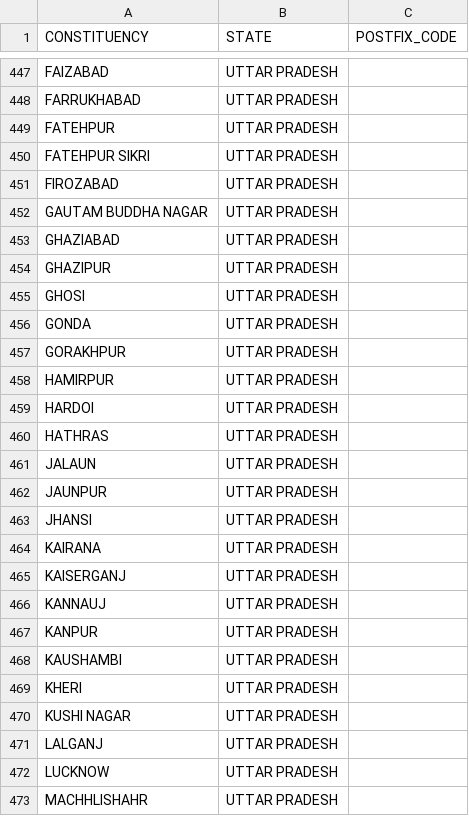
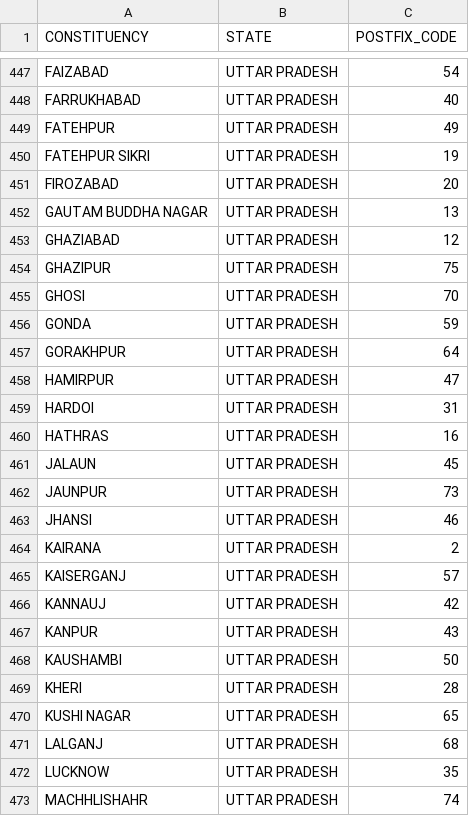
Before and after one commit to rahulakkina/LoksabhaElectionCaseStudy-2019, a CSV file: datasets/input/CONSTITUENCIES.csv, drawn as a sheet; only a part is shown, gaps mark what is left out; the diff covers the shown part only; the diff names each change by its address in the sheet, - before the commit and + after, or states it on an @@ line.

```diff
--- a/datasets/input/CONSTITUENCIES.csv
+++ b/datasets/input/CONSTITUENCIES.csv
-C447 (POSTFIX_CODE): (empty)
+C447 (POSTFIX_CODE): 54
-C448 (POSTFIX_CODE): (empty)
+C448 (POSTFIX_CODE): 40
-C449 (POSTFIX_CODE): (empty)
+C449 (POSTFIX_CODE): 49
-C450 (POSTFIX_CODE): (empty)
+C450 (POSTFIX_CODE): 19
-C451 (POSTFIX_CODE): (empty)
+C451 (POSTFIX_CODE): 20
-C452 (POSTFIX_CODE): (empty)
+C452 (POSTFIX_CODE): 13
-C453 (POSTFIX_CODE): (empty)
+C453 (POSTFIX_CODE): 12
-C454 (POSTFIX_CODE): (empty)
+C454 (POSTFIX_CODE): 75
-C455 (POSTFIX_CODE): (empty)
+C455 (POSTFIX_CODE): 70
-C456 (POSTFIX_CODE): (empty)
+C456 (POSTFIX_CODE): 59
-C457 (POSTFIX_CODE): (empty)
+C457 (POSTFIX_CODE): 64
-C458 (POSTFIX_CODE): (empty)
+C458 (POSTFIX_CODE): 47
-C459 (POSTFIX_CODE): (empty)
+C459 (POSTFIX_CODE): 31
-C460 (POSTFIX_CODE): (empty)
+C460 (POSTFIX_CODE): 16
-C461 (POSTFIX_CODE): (empty)
+C461 (POSTFIX_CODE): 45
-C462 (POSTFIX_CODE): (empty)
+C462 (POSTFIX_CODE): 73
-C463 (POSTFIX_CODE): (empty)
+C463 (POSTFIX_CODE): 46
-C464 (POSTFIX_CODE): (empty)
+C464 (POSTFIX_CODE): 2
-C465 (POSTFIX_CODE): (empty)
+C465 (POSTFIX_CODE): 57
-C466 (POSTFIX_CODE): (empty)
+C466 (POSTFIX_CODE): 42
-C467 (POSTFIX_CODE): (empty)
+C467 (POSTFIX_CODE): 43
-C468 (POSTFIX_CODE): (empty)
+C468 (POSTFIX_CODE): 50
-C469 (POSTFIX_CODE): (empty)
+C469 (POSTFIX_CODE): 28
-C470 (POSTFIX_CODE): (empty)
+C470 (POSTFIX_CODE): 65
-C471 (POSTFIX_CODE): (empty)
+C471 (POSTFIX_CODE): 68
-C472 (POSTFIX_CODE): (empty)
+C472 (POSTFIX_CODE): 35
-C473 (POSTFIX_CODE): (empty)
+C473 (POSTFIX_CODE): 74
```
Also changed, not shown: 52 edited cells elsewhere in this file.
